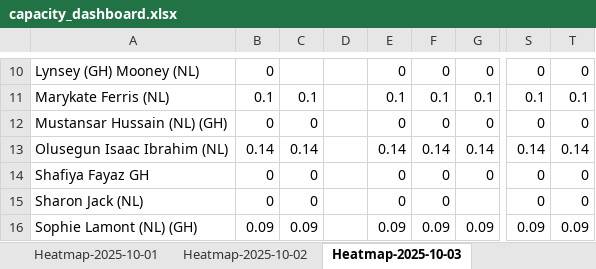
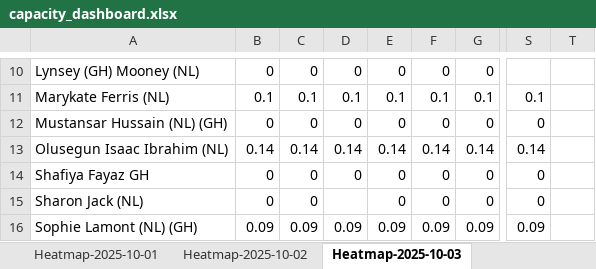
Before and after one commit to Mustansar-tech/CareCapacity, an Excel workbook: capacity_dashboard.xlsx, sheet Heatmap-2025-10-03, drawn as a sheet; only a part is shown, gaps mark what is left out; values as stored, in another font and other column widths than the file's, no borders; the diff covers the shown part only; the diff names each change by its address in the sheet, - before the commit and + after, or states it on an @@ line.

```diff
--- a/capacity_dashboard.xlsx (sheet Heatmap-2025-10-03)
+++ b/capacity_dashboard.xlsx (sheet Heatmap-2025-10-03)
-C10: (empty)
+C10: 0
-D10: (empty)
+D10: 0
-S10: 0
+S10: (empty)
-T10: 0
+T10: (empty)
-D11: (empty)
+D11: 0.1
-T11: 0.1
+T11: (empty)
-D12: (empty)
+D12: 0
-T12: 0
+T12: (empty)
-D13: (empty)
+D13: 0.14
-T13: 0.14
+T13: (empty)
-D14: (empty)
+D14: 0
-T14:T15: 0
+T14:T15: (empty)
-G15: (empty)
+G15: 0
-D16: (empty)
+D16: 0.09
-T16: 0.09
+T16: (empty)
```
Also changed, not shown: 31 edited cells elsewhere in this sheet, sheet Heatmap-2025-10-01, sheet Heatmap-2025-10-02, sheet EmployeeFit.
